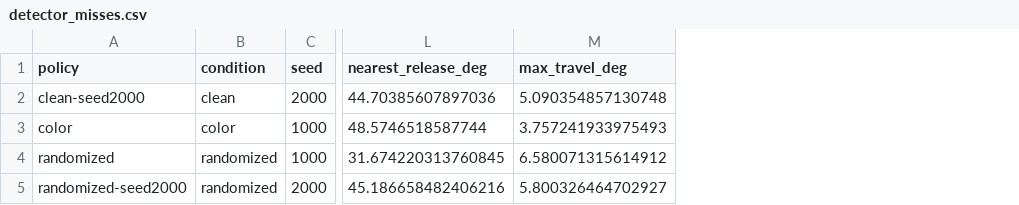
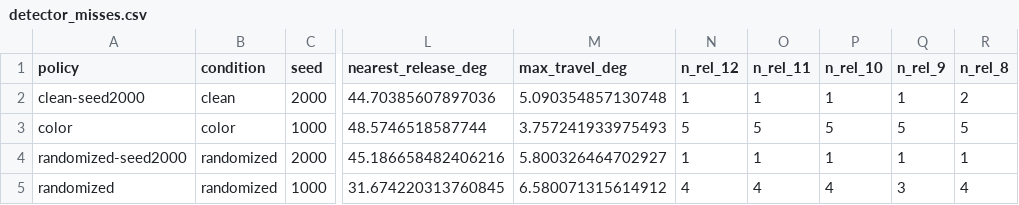
Before and after one commit to Andresg324/so101-vla-data-study, a CSV file: analysis/out_audit/detector_misses.csv, drawn as a sheet; only a part is shown, gaps mark what is left out; addresses are those after the commit; the diff names each change by its address in the sheet, - before the commit and + after, or states it on an @@ line.

```diff
--- a/analysis/out_audit/detector_misses.csv
+++ b/analysis/out_audit/detector_misses.csv
+column N (n_rel_12), rows 2-3: 1 | 5; row 5: 4
+column O (n_rel_11), rows 2-3: 1 | 5; row 5: 4
+column P (n_rel_10), rows 2-3: 1 | 5; row 5: 4
+column Q (n_rel_9), rows 2-3: 1 | 5; row 5: 3
+column R (n_rel_8), rows 2-3: 2 | 5; row 5: 4
@@ row 5 moved to row 4: randomized-seed2000 @@
```
Also changed, not shown: analysis/out_drops/drop_locations.csv, analysis/out_pace/pace.csv, 13 other files.
